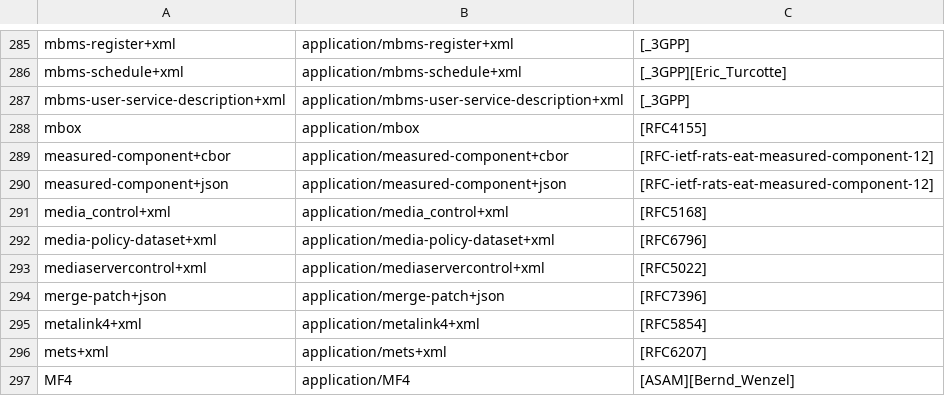
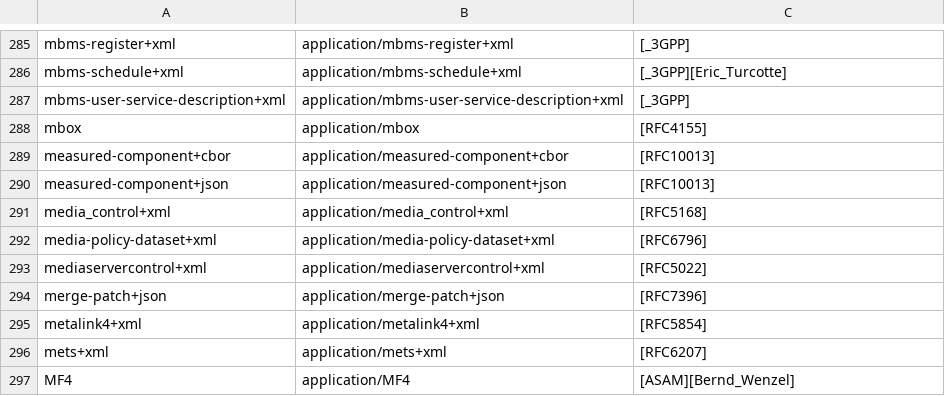
Before and after one commit to media-types/media-types, a CSV file: iana/application.csv, drawn as a sheet; only a part is shown, gaps mark what is left out.

Commit message:
iana: update application/measured-component+* to RFC 10013

```diff
--- a/iana/application.csv
+++ b/iana/application.csv
@@ -288,4 +288,4 @@ mbms-user-service-description+xml,application/mbms-user-service-description+xml,
 mbox,application/mbox,[RFC4155]
-measured-component+cbor,application/measured-component+cbor,[RFC-ietf-rats-eat-measured-component-12]
-measured-component+json,application/measured-component+json,[RFC-ietf-rats-eat-measured-component-12]
+measured-component+cbor,application/measured-component+cbor,[RFC10013]
+measured-component+json,application/measured-component+json,[RFC10013]
 media_control+xml,application/media_control+xml,[RFC5168]
```
Also changed, not shown: parser/file_extensions/missing.csv, 2 other files.
